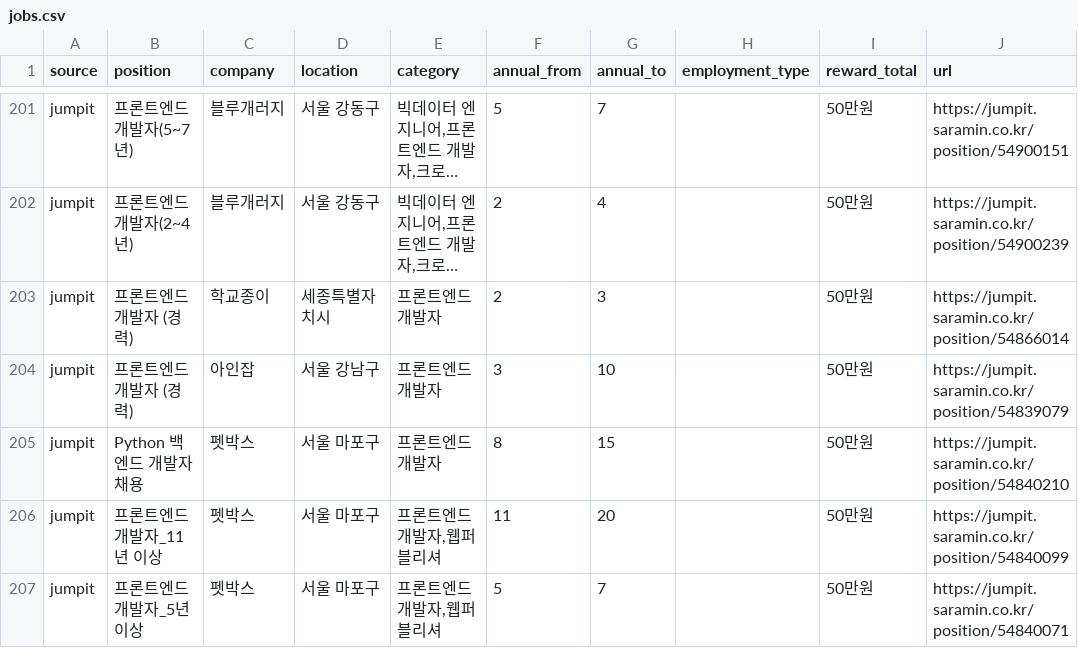
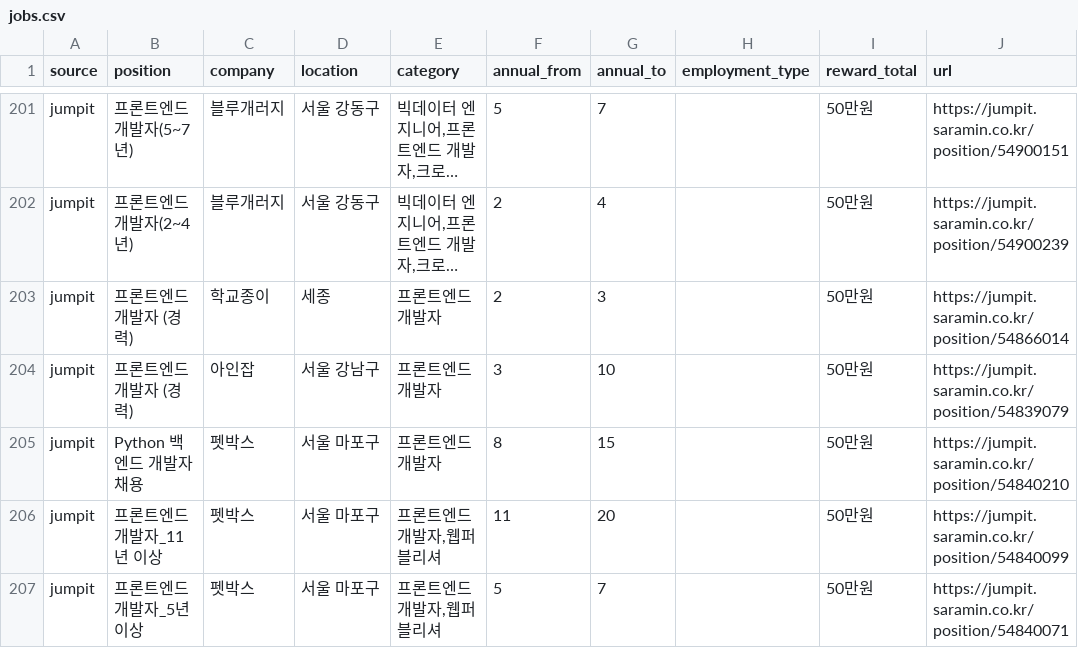
Before and after one commit to JDDongSiu/wanted-jobs, a CSV file: jobs.csv, drawn as a sheet; only a part is shown, gaps mark what is left out; long unchanged cells end in …; the diff names each change by its address in the sheet, - before the commit and + after, or states it on an @@ line.

```diff
--- a/jobs.csv
+++ b/jobs.csv
-D203 (location): 세종특별자치시
+D203 (location): 세종
```
Also changed, not shown: 6 other files.
